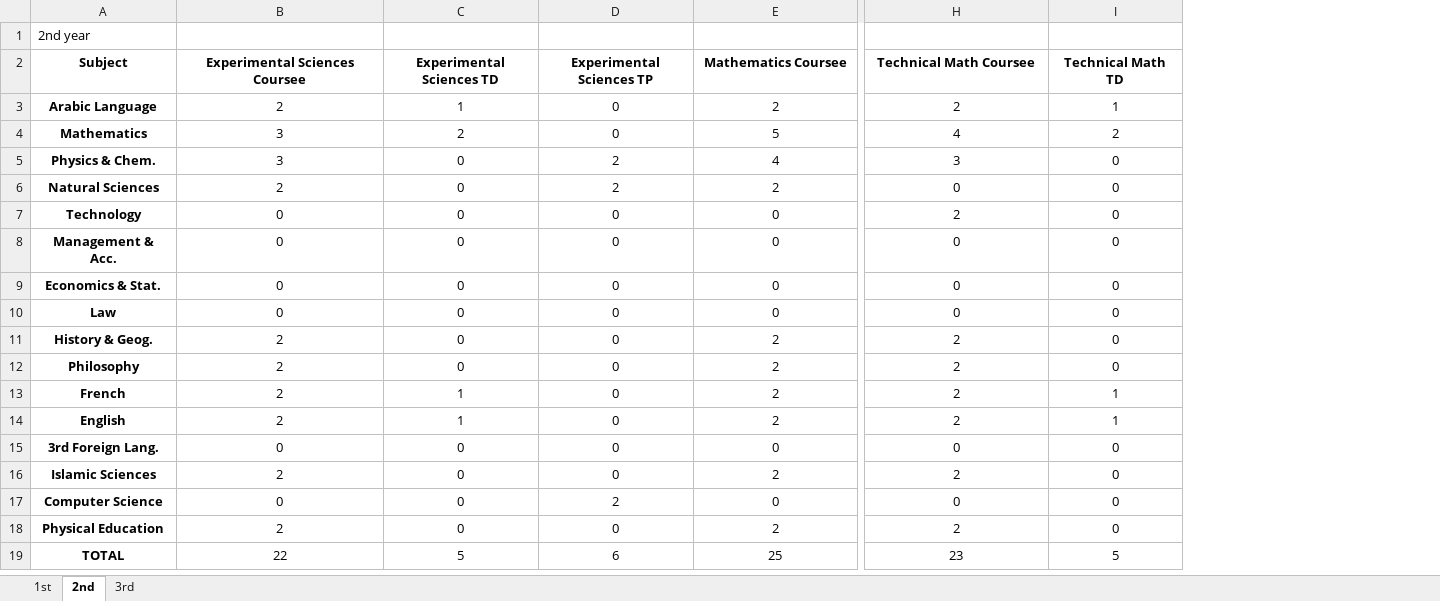
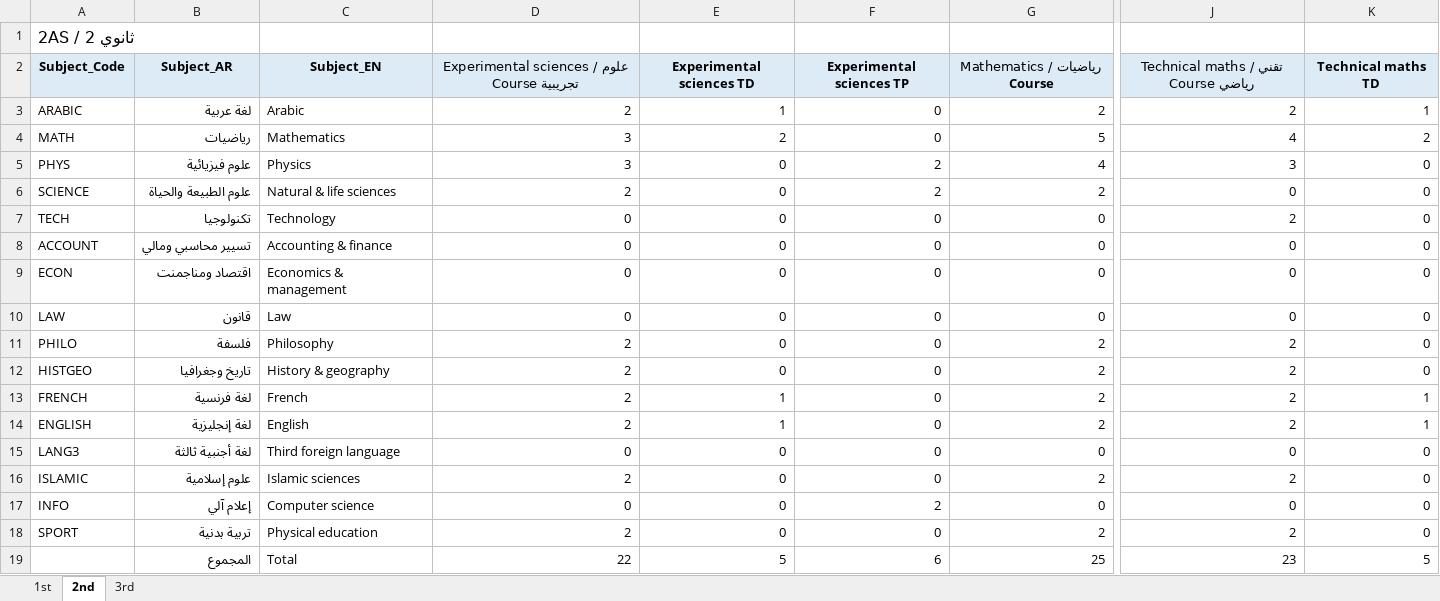
Before and after one commit to ilyes-edu/UETOS-UI, an Excel workbook: sample_data/S/S-curriculum.xlsx, sheet 2nd, drawn as a sheet; only a part is shown, gaps mark what is left out; values as stored, in another font and other column widths than the file's, no borders; removed rows and columns are numbered as before the commit, all else as after; the diff covers the shown part only; the diff names each change by its address in the sheet, - before the commit and + after, or states it on an @@ line.

```diff
--- a/sample_data/S/S-curriculum.xlsx (sheet 2nd)
+++ b/sample_data/S/S-curriculum.xlsx (sheet 2nd)
-column A (Subject), row 1: 2nd year; rows 3-11: Arabic Language | Mathematics | Physics & Chem. | Natural Sciences | Technology | Management & Acc. | Economics & Stat. | Law | History & Geog.; rows 13-19: French | English | 3rd Foreign Lang. | Islamic Sciences | Computer Science | Physical Education | TOTAL
+column A (Subject_Code), row 1: 2AS / 2 ثانوي; rows 3-10: ARABIC | MATH | PHYS | SCIENCE | TECH | ACCOUNT | ECON | LAW; rows 12-18: HISTGEO | FRENCH | ENGLISH | LANG3 | ISLAMIC | INFO | SPORT
+column B (Subject_AR), rows 3-10: لغة عربية | رياضيات | علوم فيزيائية | علوم الطبيعة والحياة | تكنولوجيا | تسيير محاسبي ومالي | اقتصاد ومناجمنت | قانون; rows 12-19: تاريخ وجغرافيا | لغة فرنسية | لغة إنجليزية | لغة أجنبية ثالثة | علوم إسلامية | إعلام آلي | تربية بدنية | المجموع
+column C (Subject_EN), rows 3-10: Arabic | Mathematics | Physics | Natural & life sciences | Technology | Accounting & finance | Economics & management | Law; rows 12-19: History & geography | French | English | Third foreign language | Islamic sciences | Computer science | Physical education | Total
-D2: Experimental Sciences Coursee
+D2: Experimental sciences / علوم تجريبية Course
-D2:K2 fill: none
+D2:K2 fill: #DDEBF7
-E2: Experimental Sciences TD
+E2: Experimental sciences TD
-F2: Experimental Sciences TP
+F2: Experimental sciences TP
-G2: Mathematics Coursee
+G2: Mathematics / رياضيات Course
-J2: Technical Math Coursee
+J2: Technical maths / تقني رياضي Course
-K2: Technical Math TD
+K2: Technical maths TD
-D3:K10 alignment: center
+D3:K10 alignment: right
@@ row 12 moved to row 11: PHILO @@
-D12:K12 alignment: center
+D12:K12 alignment: right
-D13:K19 alignment: center
+D13:K19 alignment: right
```
Also changed, not shown: 10 edited cells and cell formats elsewhere in this sheet, sheet 3rd, sheet 1st, formulas that keep their value, sample_data/S/S-classes.xlsx, sample_data/S/S-staff.xlsx, 11 other files.
